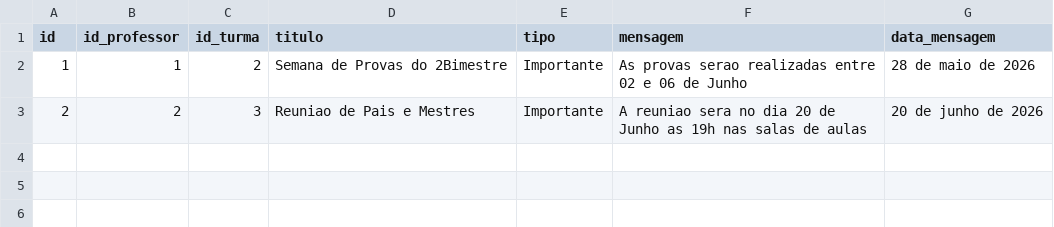
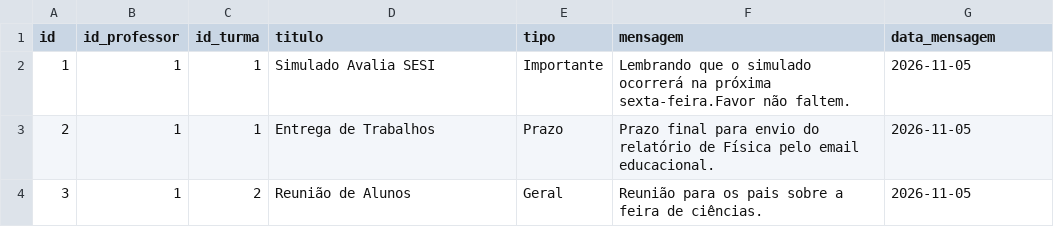
Before and after one commit to vitoriabueno1811/Diario_do_aluno_Senai_2026, a CSV file: 2° SEM/BCD/csv/avisos.csv, drawn as a sheet.

```diff
--- a/2° SEM/BCD/csv/avisos.csv
+++ b/2° SEM/BCD/csv/avisos.csv
@@ -1,3 +1,4 @@
 id,id_professor,id_turma,titulo,tipo,mensagem,data_mensagem
-1,1,2,Semana de Provas do 2Bimestre,Importante,As provas serao realizadas entre 02 e 06 de Junho,28 de maio de 2026
-2,2,3,Reuniao de Pais e Mestres,Importante,A reuniao sera no dia 20 de Junho as 19h nas salas de aulas,20 de junho de 2026
+1,1,1,Simulado Avalia SESI,Importante,Lembrando que o simulado ocorrerá na próxima sexta-feira.Favor não faltem.,2026-11-05,
+2,1,1,Entrega de Trabalhos, Prazo, Prazo final para envio do relatório de Física pelo email educacional., 2026-11-05,
+3,1,2,Reunião de Alunos, Geral, Reunião para os pais sobre a feira de ciências., 2026-11-05,
```
Also changed, not shown: 2° SEM/BCD/csv/usuarios.csv, 6 other files.
